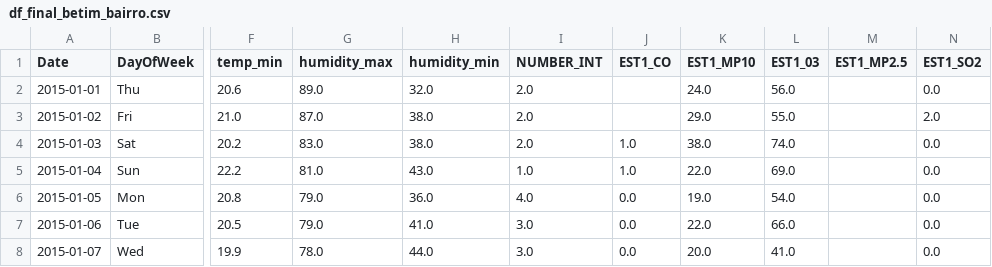
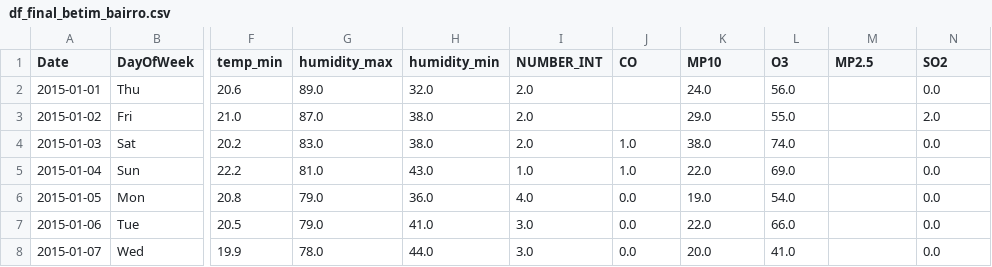
Before and after one commit to Oak10/hospital-adm-pw-rel, a CSV file: minas_gerais/betim/df_final_betim_bairro.csv, drawn as a sheet; only a part is shown, gaps mark what is left out; the diff names each change by its address in the sheet, - before the commit and + after, or states it on an @@ line.

```diff
--- a/minas_gerais/betim/df_final_betim_bairro.csv
+++ b/minas_gerais/betim/df_final_betim_bairro.csv
-J1: EST1_CO
+J1: CO
-K1: EST1_MP10
+K1: MP10
-L1: EST1_03
+L1: O3
-M1: EST1_MP2.5
+M1: MP2.5
-N1: EST1_SO2
+N1: SO2
```
Also changed, not shown: 19 other files.
